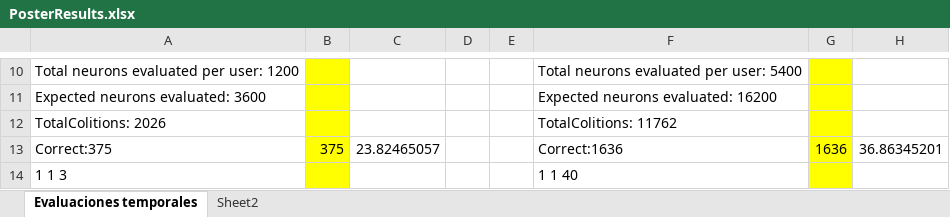
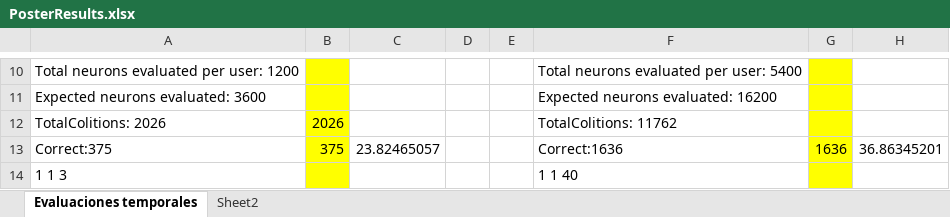
Before and after one commit to VictorCruzIsc/UserBehaviorAnalysisUsingSOM, an Excel workbook: PosterResults.xlsx, sheet Evaluaciones temporales, drawn as a sheet; only a part is shown, gaps mark what is left out; values as stored, in another font and other column widths than the file's, no borders; charts and pictures and conditional formats not drawn; the diff names each change by its address in the sheet, - before the commit and + after, or states it on an @@ line.

Commit message:
New organization for adding automated results obtention support
Signed-off-by: Nelson Victor Cruz Hdez <victor.cruz.isc@gmail.com>

```diff
--- a/PosterResults.xlsx (sheet Evaluaciones temporales)
+++ b/PosterResults.xlsx (sheet Evaluaciones temporales)
-B12: (empty)
+B12: 2026
```
Also changed, not shown: charts or pictures, 19 other files.
